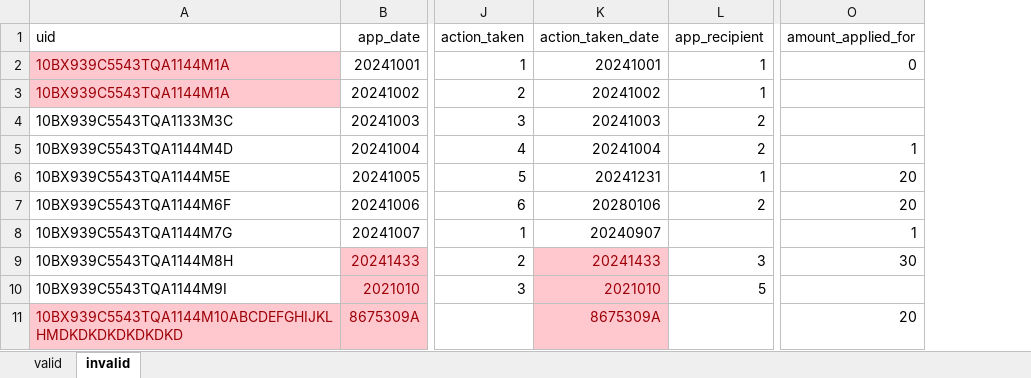
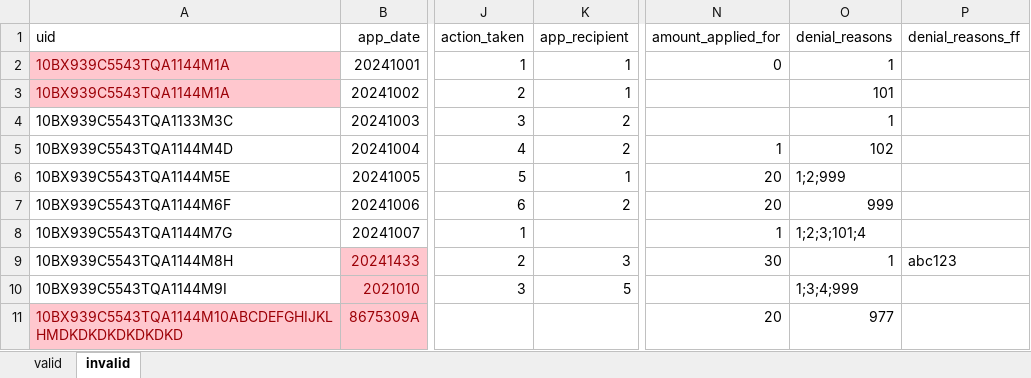
Before and after one commit to cfpb/regtech-data-validator, an Excel workbook: example_sblar.xlsx, sheet invalid, drawn as a sheet; only a part is shown, gaps mark what is left out; values as stored, in another font and other column widths than the file's, no borders; removed rows and columns are numbered as before the commit, all else as after; the diff names each change by its address in the sheet, - before the commit and + after, or states it on an @@ line.

Commit message:
Add validations for denial_reasons and denial_reasons_ff fields (#14)
Add validation(s) for denial_reasons and denial_reasons_ff fields. These include:
denial_reasons.invalid_enum_value
denial_reasons.invalid_number_of_values
denial_reasons_ff.invalid_text_length
denial_reasons.enum_value_conflict
denial_reasons_ff.conditional_field_conflict
denial_reasons.multi_value_field_restriction

```diff
--- a/example_sblar.xlsx (sheet invalid)
+++ b/example_sblar.xlsx (sheet invalid)
-column K (action_taken_date), rows 2-11: 20241001 | 20241002 | 20241003 | 20241004 | 20241231 | 20280106 | 20240907 | 20241433 | 2021010 | 8675309A
+column O (denial_reasons), rows 2-11: 1 | 101 | 1 | 102 | 1;2;999 | 999 | 1;2;3;101;4 | 1 | 1;3;4;999 | 977
+column P (denial_reasons_ff), row 9: abc123
```
Also changed, not shown: 3 other files.
